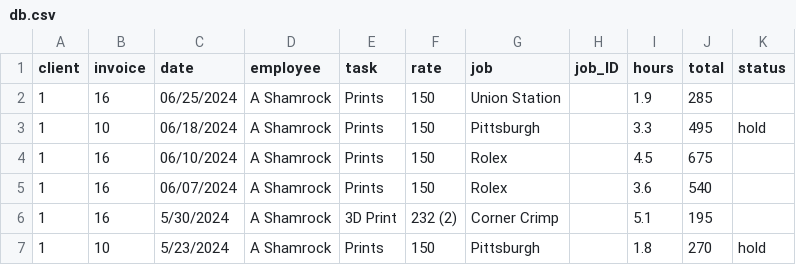
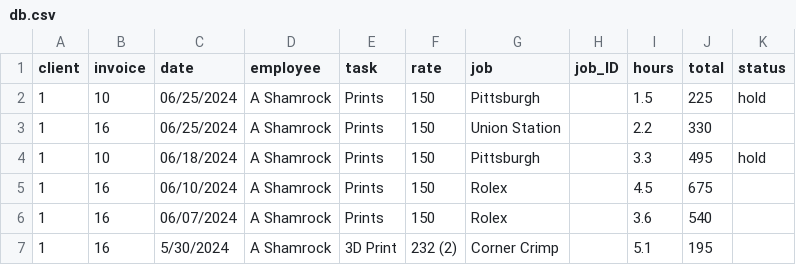
Before and after one commit to ashamrock/TestTable, a CSV file: db.csv, drawn as a sheet; only a part is shown; the shorter side is filled out with more unchanged rows.

Commit message:
Update db.csv

```diff
--- a/db.csv
+++ b/db.csv
@@ -1,3 +1,4 @@
 client,invoice,date,employee,task,rate,job,job_ID,hours,total,status
-1,16,06/25/2024,A Shamrock,Prints,150,Union Station,,1.9,285,
+1,10,06/25/2024,A Shamrock,Prints,150,Pittsburgh,,1.5,225,hold
+1,16,06/25/2024,A Shamrock,Prints,150,Union Station,,2.2,330,
 1,10,06/18/2024,A Shamrock,Prints,150,Pittsburgh,,3.3,495,hold
```
